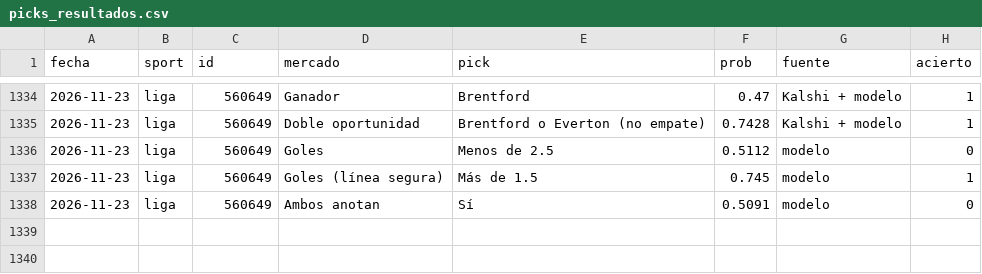
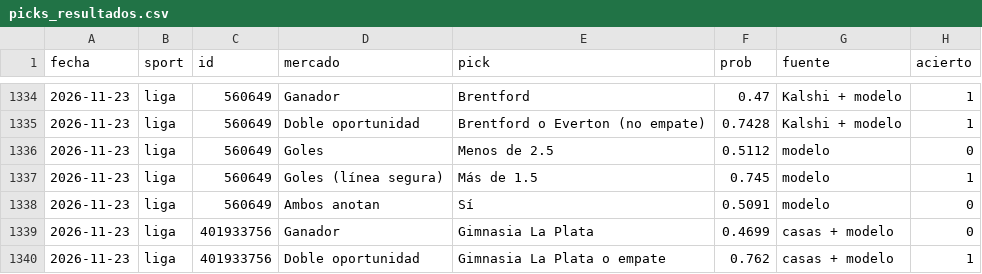
Before and after one commit to gabrielreyesu/mocha-picks, a CSV file: predictions/picks_resultados.csv, drawn as a sheet; only a part is shown, gaps mark what is left out; the diff names each change by its address in the sheet, - before the commit and + after, or states it on an @@ line.

```diff
--- a/predictions/picks_resultados.csv
+++ b/predictions/picks_resultados.csv
+row 1339: 2026-11-23 | liga | 401933756 | Ganador | Gimnasia La Plata | 0.4699 | casas + modelo | 0
+row 1340: 2026-11-23 | liga | 401933756 | Doble oportunidad | Gimnasia La Plata o empate | 0.762 | casas + modelo | 1
```
Also changed, not shown: predictions/nba_kalshi_edges.csv, predictions/nba_polymarket_snapshots.csv, 8 other files.
